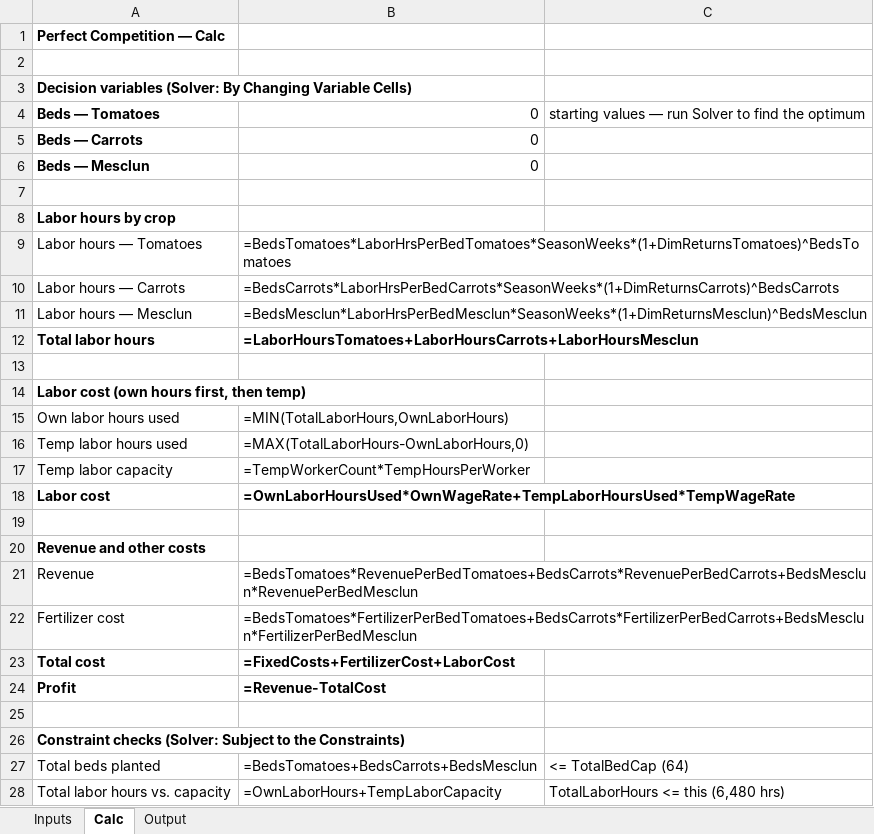
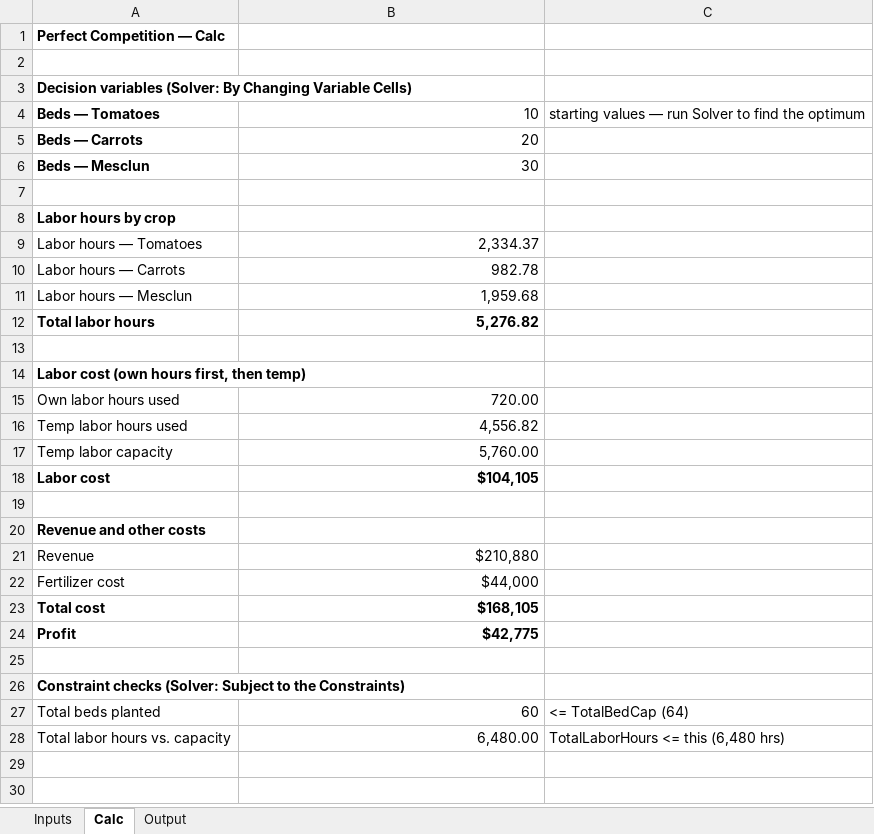
Before and after one commit to ryanmoor/ryan-moore, an Excel workbook: capabilities/marginal-analysis/model.xlsx, sheet Calc, drawn as a sheet; values as stored, in another font and other column widths than the file's, no borders; formulas without a stored value are shown as written; the diff names each change by its address in the sheet, - before the commit and + after, or states it on an @@ line.

```diff
--- a/capabilities/marginal-analysis/model.xlsx (sheet Calc)
+++ b/capabilities/marginal-analysis/model.xlsx (sheet Calc)
-B4: 0
+B4: 10
-B5: 0
+B5: 20
-B6: 0
+B6: 30
-B9: =BedsTomatoes*LaborHrsPerBedTomatoes*SeasonWeeks*(1+DimReturnsTomatoes)^BedsTomatoes
+B9: 2,334.37
-B10: =BedsCarrots*LaborHrsPerBedCarrots*SeasonWeeks*(1+DimReturnsCarrots)^BedsCarrots
+B10: 982.78
-B11: =BedsMesclun*LaborHrsPerBedMesclun*SeasonWeeks*(1+DimReturnsMesclun)^BedsMesclun
+B11: 1,959.68
-B12: =LaborHoursTomatoes+LaborHoursCarrots+LaborHoursMesclun
+B12: 5,276.82
-B15: =MIN(TotalLaborHours,OwnLaborHours)
+B15: 720.00
-B16: =MAX(TotalLaborHours-OwnLaborHours,0)
+B16: 4,556.82
-B17: =TempWorkerCount*TempHoursPerWorker
+B17: 5,760.00
-B18: =OwnLaborHoursUsed*OwnWageRate+TempLaborHoursUsed*TempWageRate
+B18: $104,105
-B21: =BedsTomatoes*RevenuePerBedTomatoes+BedsCarrots*RevenuePerBedCarrots+BedsMesclun*RevenuePerBedMesclun
+B21: $210,880
-B22: =BedsTomatoes*FertilizerPerBedTomatoes+BedsCarrots*FertilizerPerBedCarrots+BedsMesclun*FertilizerPerBedMesclun
+B22: $44,000
-B23: =FixedCosts+FertilizerCost+LaborCost
+B23: $168,105
-B24: =Revenue-TotalCost
+B24: $42,775
-B27: =BedsTomatoes+BedsCarrots+BedsMesclun
+B27: 60
-B28: =OwnLaborHours+TempLaborCapacity
+B28: 6,480.00
```
Also changed, not shown: sheet Output.
